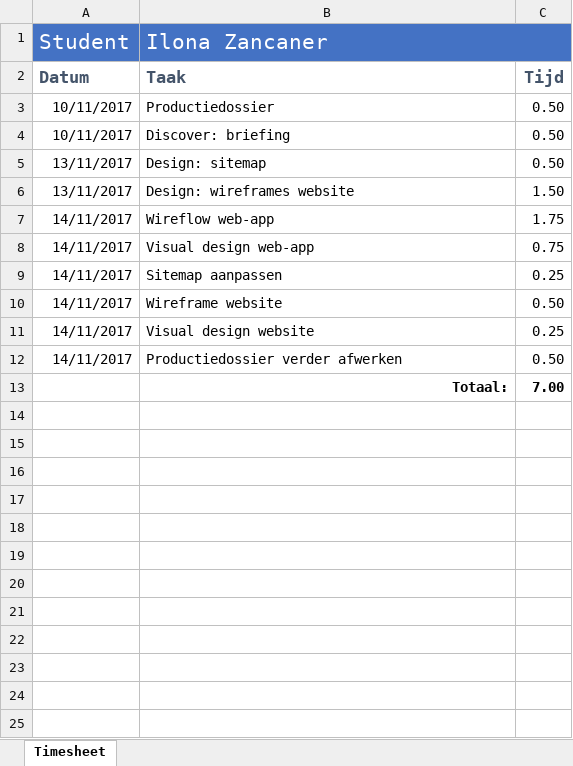
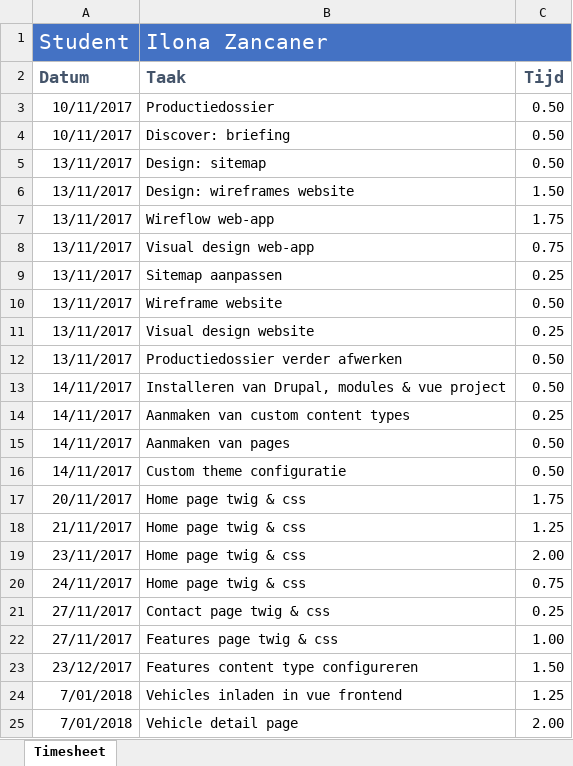
Before and after one commit to ilonzanc/cmsdev-bot4hire, an Excel workbook: docs/timesheet_ilona_zancaner.xlsx, sheet Timesheet, drawn as a sheet; only a part is shown; values as stored, in another font and other column widths than the file's, no borders; removed rows and columns are numbered as before the commit, all else as after; the diff covers the shown part only; the diff names each change by its address in the sheet, - before the commit and + after, or states it on an @@ line.

Commit message:
[TASK] Update dossier, timesheet & presentation

```diff
--- a/docs/timesheet_ilona_zancaner.xlsx (sheet Timesheet)
+++ b/docs/timesheet_ilona_zancaner.xlsx (sheet Timesheet)
-A7:A9 (Student): 14/11/2017
+A7:A9 (Student): 13/11/2017
+row 10: 13/11/2017 | Wireframe website | 0.50
+row 11: 13/11/2017 | Visual design website | 0.25
+row 12: 13/11/2017 | Productiedossier verder afwerken | 0.50
-B13 (Ilona Zancaner): Wireframe website
+B13 (Ilona Zancaner): Installeren van Drupal, modules & vue project
-B14 (Ilona Zancaner): Visual design website
+B14 (Ilona Zancaner): Aanmaken van custom content types
+row 15: 14/11/2017 | Aanmaken van pages | 0.50
-B16 (Ilona Zancaner): Productiedossier verder afwerken
+B16 (Ilona Zancaner): Custom theme configuratie
-row 13:  | Totaal: | 7.00
+row 17: 20/11/2017 | Home page twig & css | 1.75
+row 18: 21/11/2017 | Home page twig & css | 1.25
+row 19: 23/11/2017 | Home page twig & css | 2.00
+row 20: 24/11/2017 | Home page twig & css | 0.75
+row 21: 27/11/2017 | Contact page twig & css | 0.25
+row 22: 27/11/2017 | Features page twig & css | 1.00
+row 23: 23/12/2017 | Features content type configureren | 1.50
+row 24: 7/01/2018 | Vehicles inladen in vue frontend | 1.25
+row 25: 7/01/2018 | Vehicle detail page | 2.00
```
Also changed, not shown: 49 added rows elsewhere in this sheet, 2 other files.
